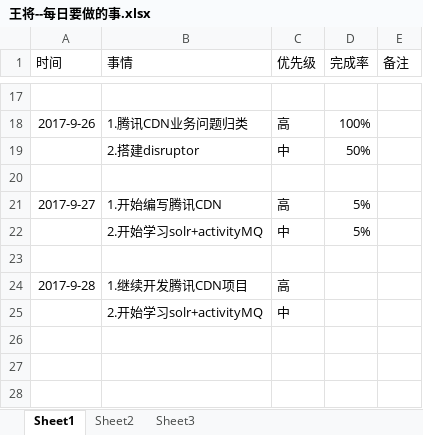
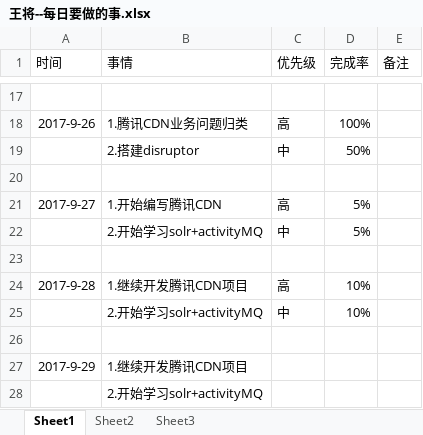
Before and after one commit to bird-start/eshop-doc, an Excel workbook: 交流管理/项目日报/王将--每日要做的事.xlsx, sheet Sheet1, drawn as a sheet; only a part is shown, gaps mark what is left out; values as stored, in another font and other column widths than the file's, no borders; charts and pictures not drawn; the diff names each change by its address in the sheet, - before the commit and + after, or states it on an @@ line.

Commit message:
日报

```diff
--- a/交流管理/项目日报/王将--每日要做的事.xlsx (sheet Sheet1)
+++ b/交流管理/项目日报/王将--每日要做的事.xlsx (sheet Sheet1)
-D24:D25 (完成率): (empty)
+D24:D25 (完成率): 10%
+row 26: (empty)
+row 27: 2017-9-29 | 1.继续开发腾讯CDN项目
+row 28:  | 2.开始学习solr+activityMQ
```
